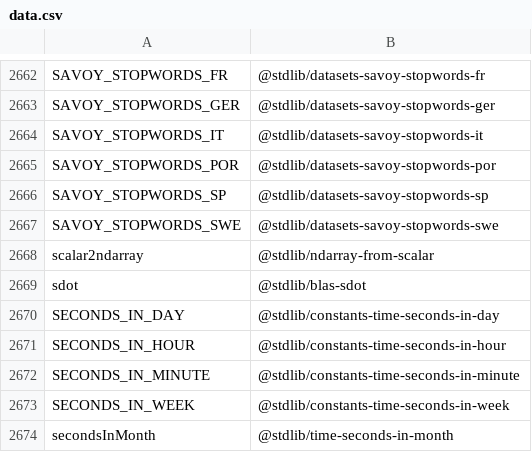
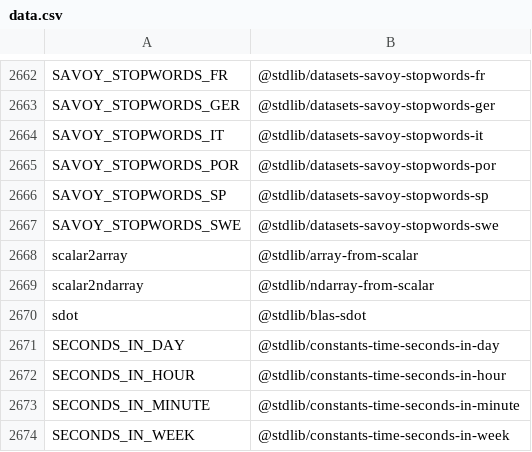
Before and after one commit to stdlib-js/namespace-alias2standalone, a CSV file: data/data.csv, drawn as a sheet; only a part is shown, gaps mark what is left out; the shorter side is filled out with more unchanged rows.

```diff
--- a/data/data.csv
+++ b/data/data.csv
@@ -2667,2 +2667,3 @@ SAVOY_STOPWORDS_SP,"@stdlib/datasets-savoy-stopwords-sp"
 SAVOY_STOPWORDS_SWE,"@stdlib/datasets-savoy-stopwords-swe"
+scalar2array,"@stdlib/array-from-scalar"
 scalar2ndarray,"@stdlib/ndarray-from-scalar"
```
Also changed, not shown: 3 other files.
